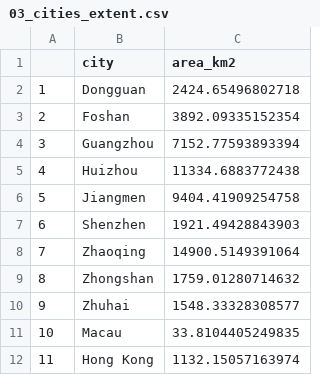
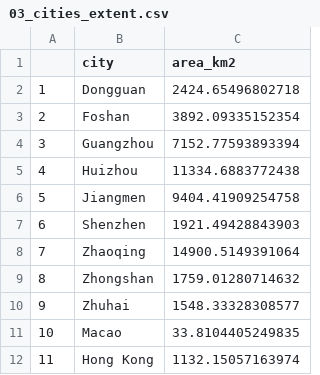
Before and after one commit to dcannatella/LCCanalysis, a CSV file: data_output/03_cities_extent.csv, drawn as a sheet.

```diff
--- a/data_output/03_cities_extent.csv
+++ b/data_output/03_cities_extent.csv
@@ -10,3 +10,3 @@
 "9","Zhuhai",1548.33328308577
-"10","Macau",33.8104405249835
+"10","Macao",33.8104405249835
 "11","Hong Kong",1132.15057163974
```
Also changed, not shown: 3 other files.
